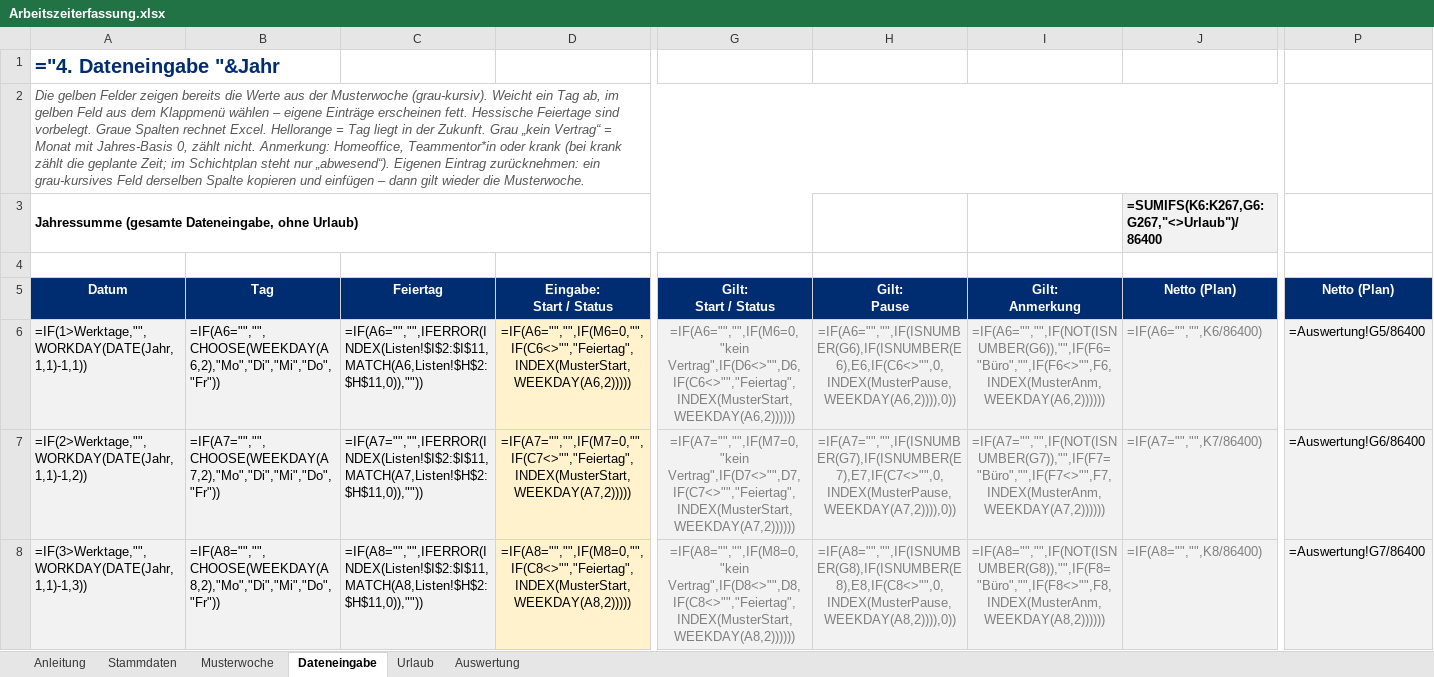
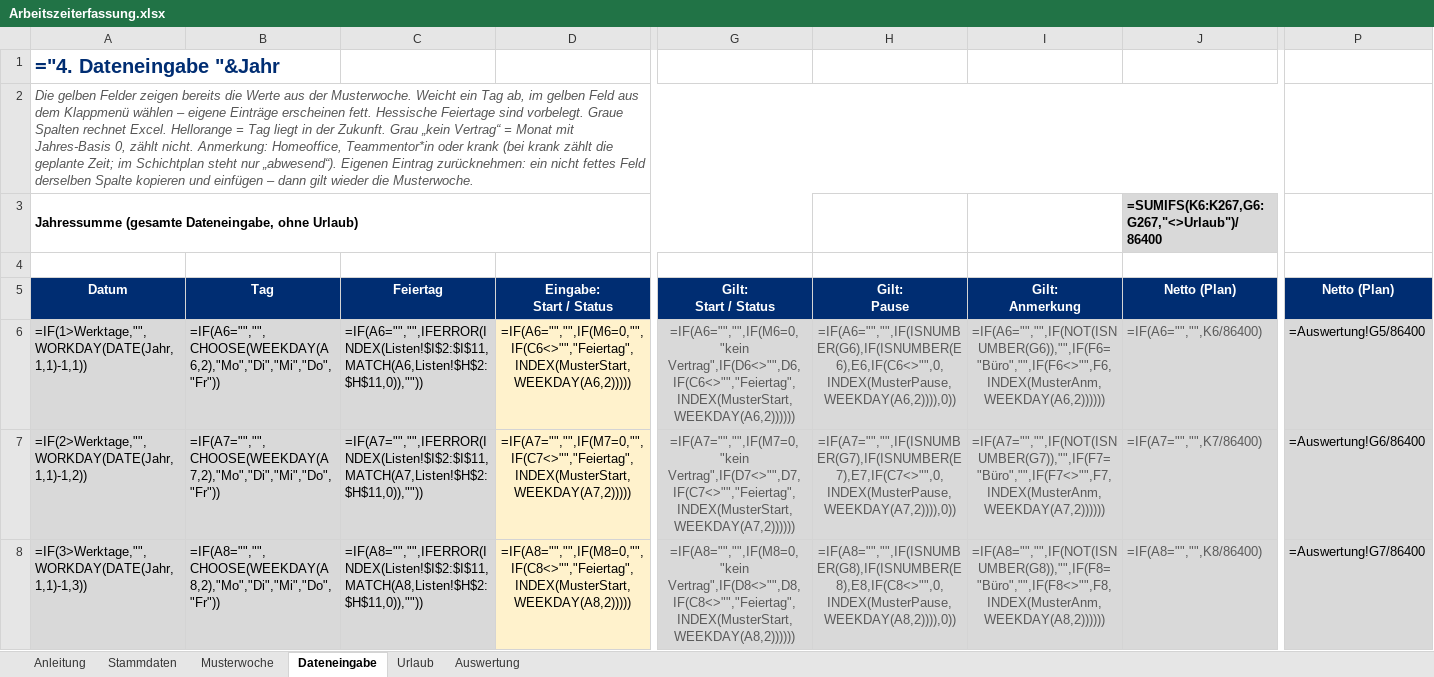
Before and after one commit to marchens1977/Arbeitszeiterfassung, an Excel workbook: excel/Arbeitszeiterfassung.xlsx, sheet Dateneingabe, drawn as a sheet; only a part is shown, gaps mark what is left out; values as stored, in another font and other column widths than the file's, no borders; formulas without a stored value are shown as written; conditional formats not drawn; the diff covers the shown part only; the diff names each change by its address in the sheet, - before the commit and + after, or states it on an @@ line.

```diff
--- a/excel/Arbeitszeiterfassung.xlsx (sheet Dateneingabe)
+++ b/excel/Arbeitszeiterfassung.xlsx (sheet Dateneingabe)
-A2 (Datum): …aus der Musterwoche (grau-kursiv). Weicht ein Tag ab, im gelben Feld aus dem Klappmenü wählen – eigene Einträge erscheinen fett. Hessische Feiertage sind vorbelegt. Graue Spalten rechnet Excel. Hellorange = Tag liegt in der Zukunft. Grau „kein Vertrag“ = Monat mit Jahres-Basis 0, zählt nicht. Anmerkung: Homeoffice, Teammentor*in oder krank (bei krank zählt die geplante Zeit; im Schichtplan steht nur „abwesend“). Eigenen Eintrag zurücknehmen: ein grau-kursives Feld derselben…
+A2 (Datum): …aus der Musterwoche. Weicht ein Tag ab, im gelben Feld aus dem Klappmenü wählen – eigene Einträge erscheinen fett. Hessische Feiertage sind vorbelegt. Graue Spalten rechnet Excel. Hellorange = Tag liegt in der Zukunft. Grau „kein Vertrag“ = Monat mit Jahres-Basis 0, zählt nicht. Anmerkung: Homeoffice, Teammentor*in oder krank (bei krank zählt die geplante Zeit; im Schichtplan steht nur „abwesend“). Eigenen Eintrag zurücknehmen: ein nicht fettes Feld derselben…
-J3 fill: #F2F2F2
+J3 fill: #D9D9D9
-A6:C8 fill: #F2F2F2
+A6:C8 fill: #D9D9D9
@@ G6:J8 fill: #F2F2F2 → #D9D9D9, text colour: #7F7F7F → #595959 @@
-P6:P8 fill: #F2F2F2
+P6:P8 fill: #D9D9D9
```
Also changed, not shown: cell formats elsewhere in this sheet, sheet Stammdaten, sheet Auswertung, sheet Urlaub, sheet Musterwoche, sheet Anleitung, 1 other file.
